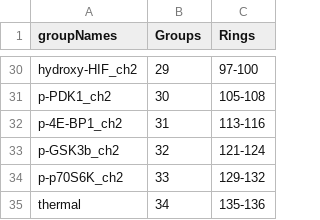
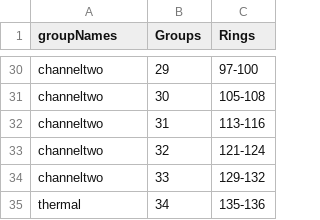
Before and after one commit to maricruz1902/XenograftProteinProfiling, a CSV file: groupNames.csv, drawn as a sheet; only a part is shown, gaps mark what is left out; the diff covers the shown part only; the diff names each change by its address in the sheet, - before the commit and + after, or states it on an @@ line.

```diff
--- a/groupNames.csv
+++ b/groupNames.csv
-A30 (groupNames): hydroxy-HIF_ch2
+A30 (groupNames): channeltwo
-A31 (groupNames): p-PDK1_ch2
+A31 (groupNames): channeltwo
-A32 (groupNames): p-4E-BP1_ch2
+A32 (groupNames): channeltwo
-A33 (groupNames): p-GSK3b_ch2
+A33 (groupNames): channeltwo
-A34 (groupNames): p-p70S6K_ch2
+A34 (groupNames): channeltwo
```
Also changed, not shown: 28 edited cells elsewhere in this file, 1 other file.
